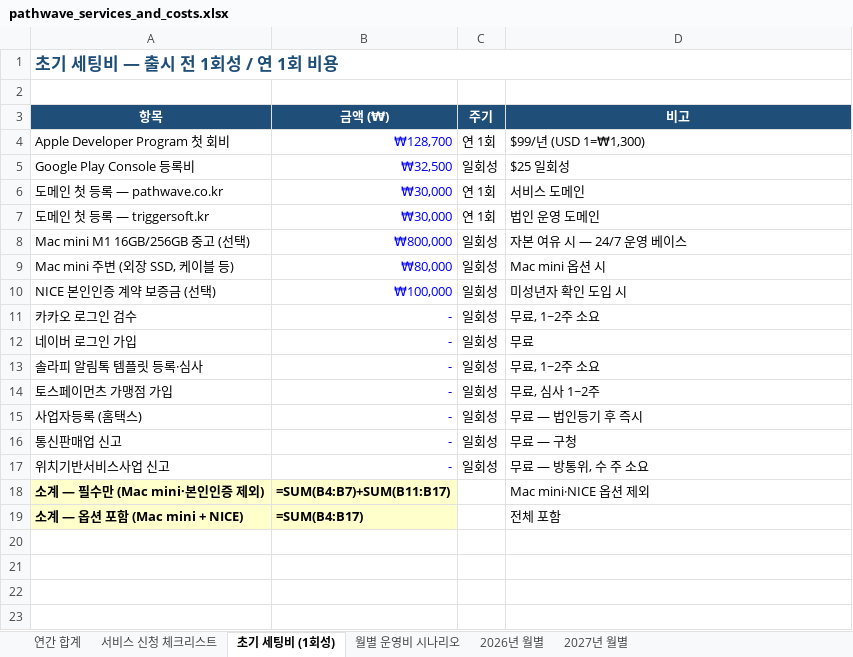
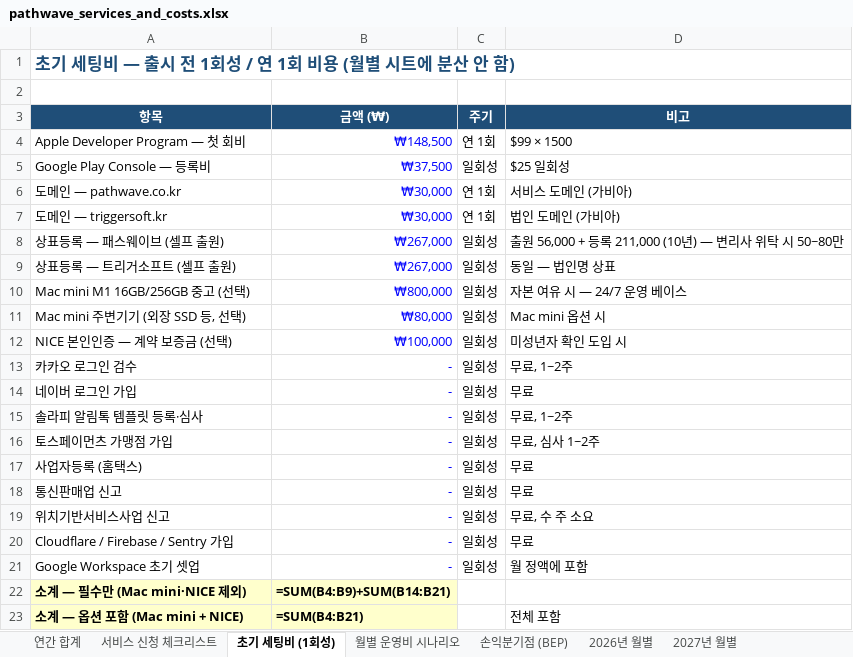
Before and after one commit to newubreandy/Pathwave, an Excel workbook: docs/exports/pathwave_services_and_costs.xlsx, sheet 초기 세팅비 (1회성), drawn as a sheet; values as stored, in another font and other column widths than the file's, no borders; formulas without a stored value are shown as written; removed rows and columns are numbered as before the commit, all else as after; the diff names each change by its address in the sheet, - before the commit and + after, or states it on an @@ line.

```diff
--- a/docs/exports/pathwave_services_and_costs.xlsx (sheet 초기 세팅비 (1회성))
+++ b/docs/exports/pathwave_services_and_costs.xlsx (sheet 초기 세팅비 (1회성))
+sheet tab: 손익분기점 (BEP)
-A1 (항목): 초기 세팅비 — 출시 전 1회성 / 연 1회 비용
+A1 (항목): 초기 세팅비 — 출시 전 1회성 / 연 1회 비용 (월별 시트에 분산 안 함)
-A4 (항목): Apple Developer Program 첫 회비
+A4 (항목): Apple Developer Program — 첫 회비
-B4 (금액 (₩)): ₩128,700
+B4 (금액 (₩)): ₩148,500
-D4 (비고): $99/년 (USD 1=₩1,300)
+D4 (비고): $99 × 1500
-A5 (항목): Google Play Console 등록비
+A5 (항목): Google Play Console — 등록비
-B5 (금액 (₩)): ₩32,500
+B5 (금액 (₩)): ₩37,500
-A6 (항목): 도메인 첫 등록 — pathwave.co.kr
+A6 (항목): 도메인 — pathwave.co.kr
-D6 (비고): 서비스 도메인
+D6 (비고): 서비스 도메인 (가비아)
-A7 (항목): 도메인 첫 등록 — triggersoft.kr
+A7 (항목): 도메인 — triggersoft.kr
-D7 (비고): 법인 운영 도메인
+D7 (비고): 법인 도메인 (가비아)
+row 8: 상표등록 — 패스웨이브 (셀프 출원) | ₩267,000 | 일회성 | 출원 56,000 + 등록 211,000 (10년) — 변리사 위탁 시 50~80만
+row 9: 상표등록 — 트리거소프트 (셀프 출원) | ₩267,000 | 일회성 | 동일 — 법인명 상표
-A11 (항목): Mac mini 주변 (외장 SSD, 케이블 등)
+A11 (항목): Mac mini 주변기기 (외장 SSD 등, 선택)
-A12 (항목): NICE 본인인증 계약 보증금 (선택)
+A12 (항목): NICE 본인인증 — 계약 보증금 (선택)
-D13 (비고): 무료, 1~2주 소요
+D13 (비고): 무료, 1~2주
-D15 (비고): 무료, 1~2주 소요
+D15 (비고): 무료, 1~2주
-D17 (비고): 무료 — 법인등기 후 즉시
+D17 (비고): 무료
-D18 (비고): 무료 — 구청
+D18 (비고): 무료
-D19 (비고): 무료 — 방통위, 수 주 소요
+D19 (비고): 무료, 수 주 소요
-row 18: 소계 — 필수만 (Mac mini·본인인증 제외) | =SUM(B4:B7)+SUM(B11:B17) |  | Mac mini·NICE 옵션 제외
+row 20: Cloudflare / Firebase / Sentry 가입 | - | 일회성 | 무료
+row 21: Google Workspace 초기 셋업 | - | 일회성 | 월 정액에 포함
+row 22: 소계 — 필수만 (Mac mini·NICE 제외) | =SUM(B4:B9)+SUM(B14:B21)
-B23 (금액 (₩)): =SUM(B4:B17)
+B23 (금액 (₩)): =SUM(B4:B21)
```
Also changed, not shown: sheet 서비스 신청 체크리스트, sheet 2027년 월별, sheet 2026년 월별, sheet 연간 합계, sheet 월별 운영비 시나리오, docs/exports/pathwave_dev_checklist.xlsx, 1 other file.
